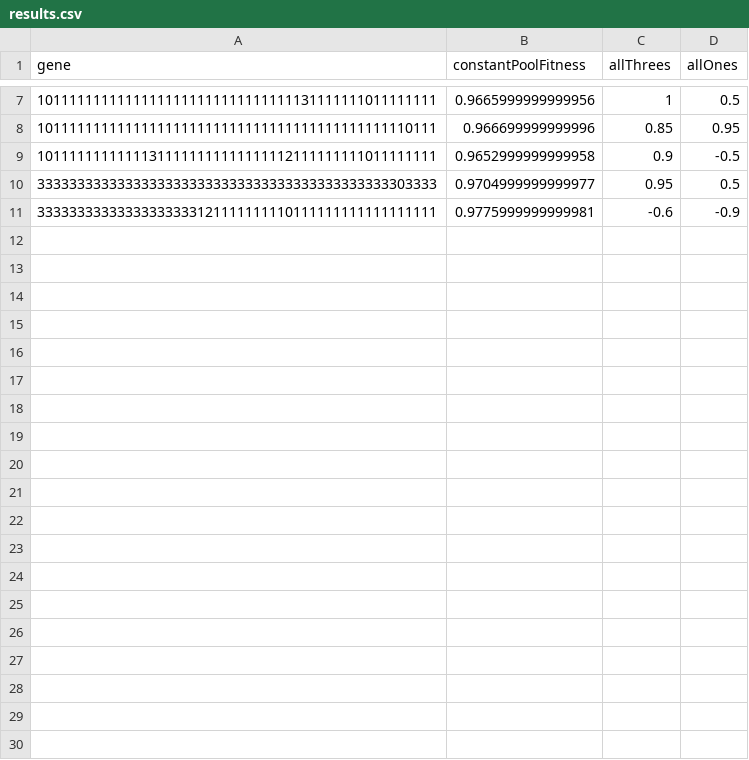
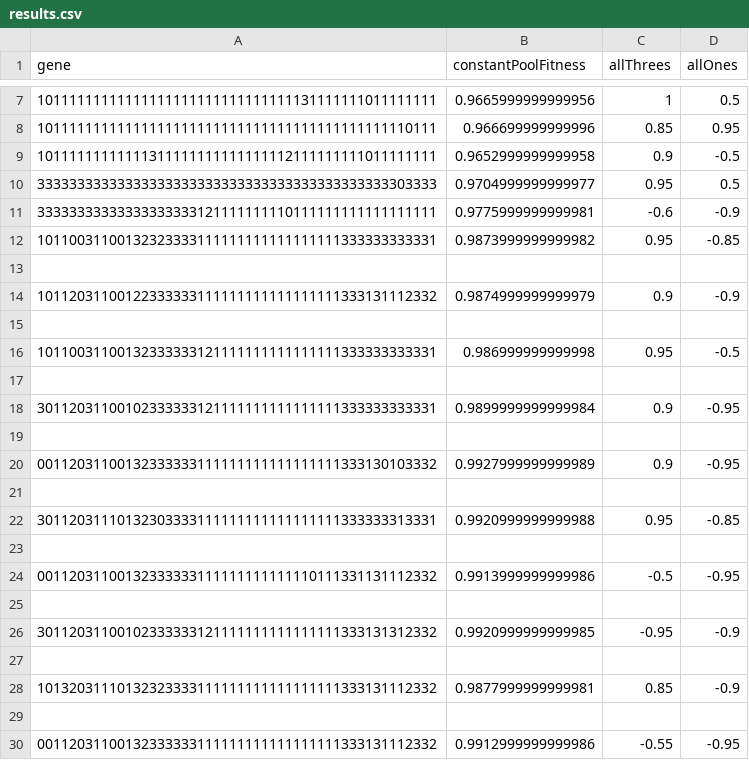
Before and after one commit to richard-gao1/PacWar, a CSV file: results.csv, drawn as a sheet; only a part is shown, gaps mark what is left out; the diff names each change by its address in the sheet, - before the commit and + after, or states it on an @@ line.

Commit message:
ran another experiment (added results seeding to intial population)

```diff
--- a/results.csv
+++ b/results.csv
+row 12: 10110031100132323333111111111111111111333333333331 | 0.9873999999999982 | 0.95 | -0.85
+row 13: (empty)
+row 14: 10112031100122333333111111111111111111333131112332 | 0.9874999999999979 | 0.9 | -0.9
+row 15: (empty)
+row 16: 10110031100132333333121111111111111111333333333331 | 0.986999999999998 | 0.95 | -0.5
+row 17: (empty)
+row 18: 30112031100102333333121111111111111111333333333331 | 0.9899999999999984 | 0.9 | -0.95
+row 19: (empty)
+row 20: 00112031100132333333111111111111111111333130103332 | 0.9927999999999989 | 0.9 | -0.95
+row 21: (empty)
+row 22: 30112031110132303333111111111111111111333333313331 | 0.9920999999999988 | 0.95 | -0.85
+row 23: (empty)
+row 24: 00112031100132333333111111111111110111331131112332 | 0.9913999999999986 | -0.5 | -0.95
+row 25: (empty)
+row 26: 30112031100102333333121111111111111111333131312332 | 0.9920999999999985 | -0.95 | -0.9
+row 27: (empty)
+row 28: 10132031110132323333111111111111111111333131112332 | 0.9877999999999981 | 0.85 | -0.9
+row 29: (empty)
+row 30: 00112031100132333333111111111111111111333131112332 | 0.9912999999999986 | -0.55 | -0.95
```
Also changed, not shown: 1 other file.
